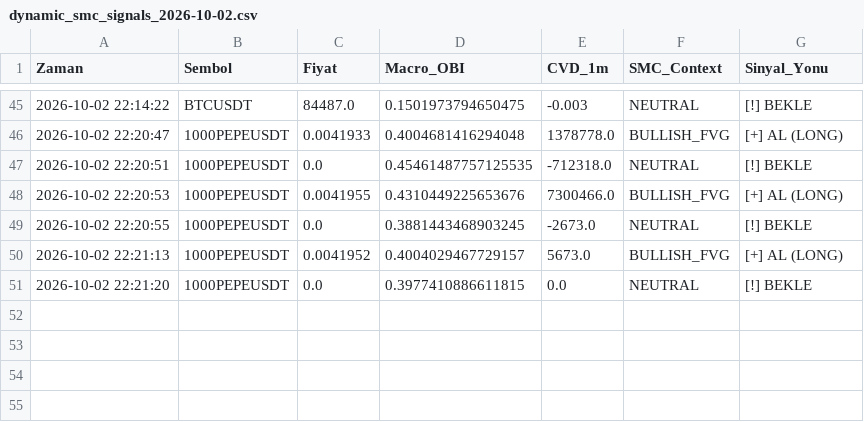
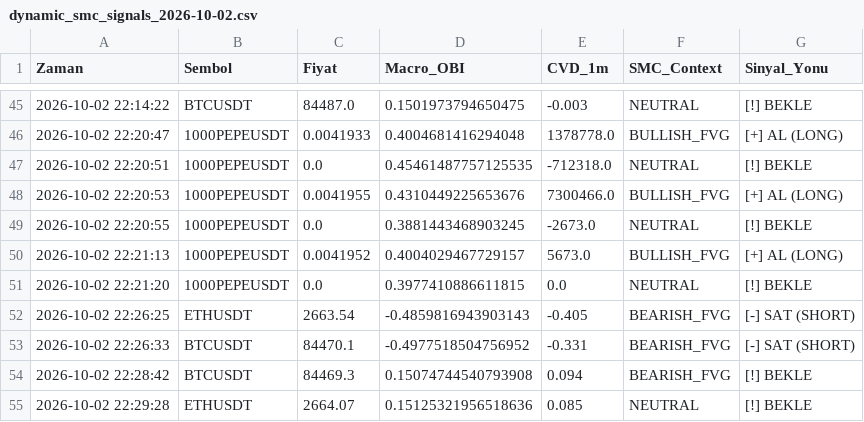
Before and after one commit to huseyin-yigit-ulker/spectral-lob-trading, a CSV file: logs/dynamic_smc_signals_2026-10-02.csv, drawn as a sheet; only a part is shown, gaps mark what is left out.

```diff
--- a/logs/dynamic_smc_signals_2026-10-02.csv
+++ b/logs/dynamic_smc_signals_2026-10-02.csv
@@ -51 +51,5 @@ Zaman,Sembol,Fiyat,Macro_OBI,CVD_1m,SMC_Context,Sinyal_Yonu
 2026-10-02 22:21:20,1000PEPEUSDT,0.0,0.3977410886611815,0.0,NEUTRAL,[!] BEKLE
+2026-10-02 22:26:25,ETHUSDT,2663.54,-0.4859816943903143,-0.405,BEARISH_FVG,[-] SAT (SHORT)
+2026-10-02 22:26:33,BTCUSDT,84470.1,-0.4977518504756952,-0.331,BEARISH_FVG,[-] SAT (SHORT)
+2026-10-02 22:28:42,BTCUSDT,84469.3,0.15074744540793908,0.094,BEARISH_FVG,[!] BEKLE
+2026-10-02 22:29:28,ETHUSDT,2664.07,0.15125321956518636,0.085,NEUTRAL,[!] BEKLE
```
Also changed, not shown: logs/multi_signals_2026-10-02.csv, 4 other files.
